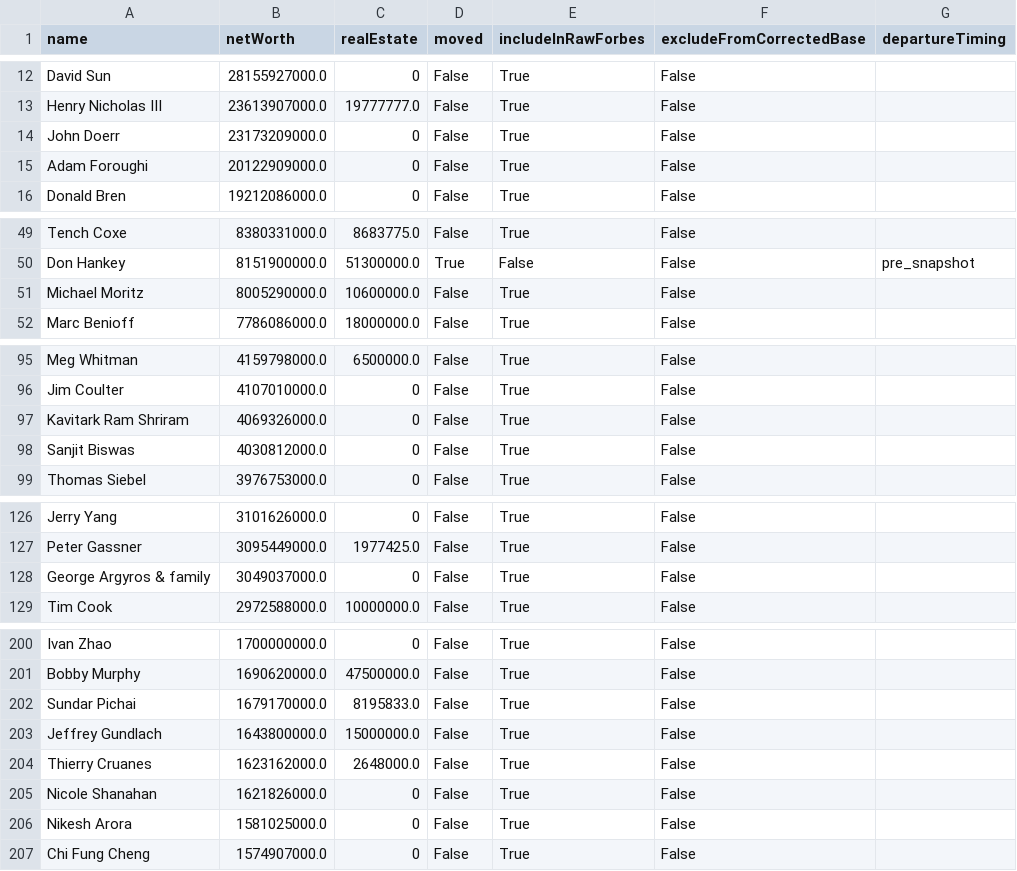
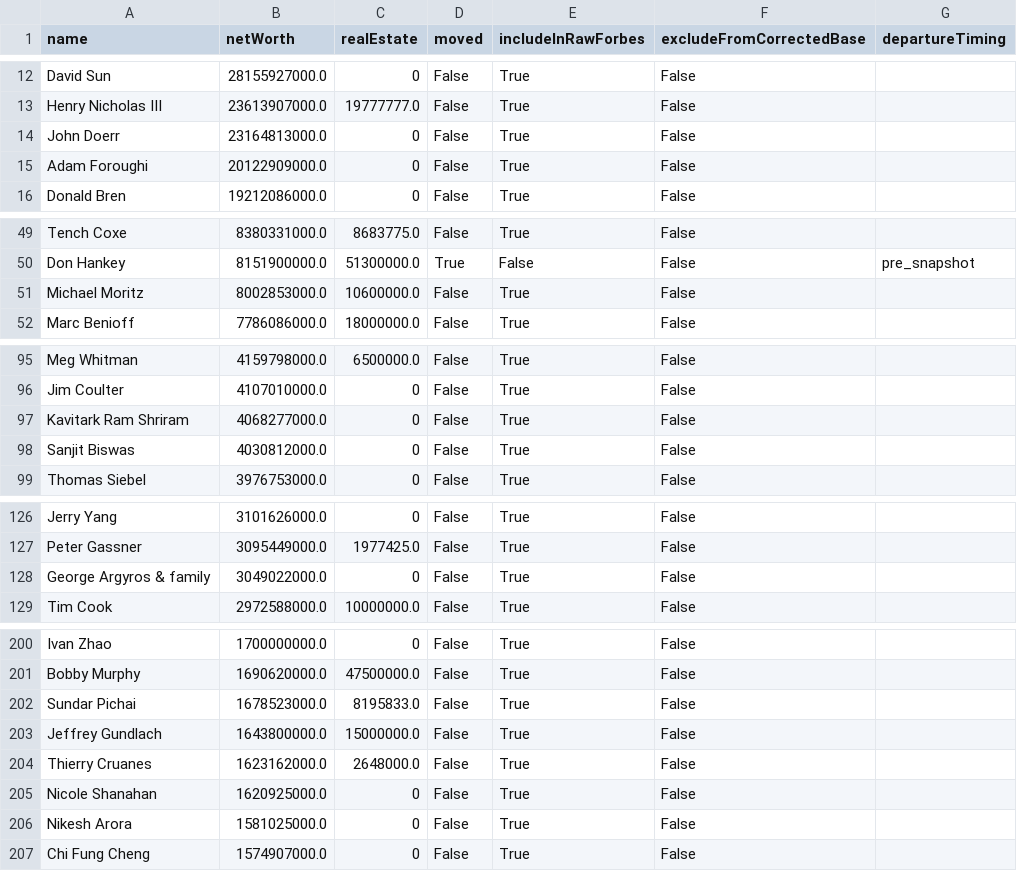
Before and after one commit to PolicyEngine/california-wealth-tax, a CSV file: data/billionaires_live.csv, drawn as a sheet; only a part is shown, gaps mark what is left out; the diff covers the shown part only.

```diff
--- a/data/billionaires_live.csv
+++ b/data/billionaires_live.csv
@@ -13,3 +13,3 @@ David Sun,28155927000.0,0,False,True,False,
 Henry Nicholas III,23613907000.0,19777777.0,False,True,False,
-John Doerr,23173209000.0,0,False,True,False,
+John Doerr,23164813000.0,0,False,True,False,
 Adam Foroughi,20122909000.0,0,False,True,False,
@@ -50,3 +50,3 @@ Tench Coxe,8380331000.0,8683775.0,False,True,False,
 Don Hankey,8151900000.0,51300000.0,True,False,False,pre_snapshot
-Michael Moritz,8005290000.0,10600000.0,False,True,False,
+Michael Moritz,8002853000.0,10600000.0,False,True,False,
 Marc Benioff,7786086000.0,18000000.0,False,True,False,
@@ -96,3 +96,3 @@ Meg Whitman,4159798000.0,6500000.0,False,True,False,
 Jim Coulter,4107010000.0,0,False,True,False,
-Kavitark Ram Shriram,4069326000.0,0,False,True,False,
+Kavitark Ram Shriram,4068277000.0,0,False,True,False,
 Sanjit Biswas,4030812000.0,0,False,True,False,
@@ -127,3 +127,3 @@ Jerry Yang,3101626000.0,0,False,True,False,
 Peter Gassner,3095449000.0,1977425.0,False,True,False,
-George Argyros & family,3049037000.0,0,False,True,False,
+George Argyros & family,3049022000.0,0,False,True,False,
 Tim Cook,2972588000.0,10000000.0,False,True,False,
@@ -201,6 +201,6 @@ Ivan Zhao,1700000000.0,0,False,True,False,
 Bobby Murphy,1690620000.0,47500000.0,False,True,False,
-Sundar Pichai,1679170000.0,8195833.0,False,True,False,
+Sundar Pichai,1678523000.0,8195833.0,False,True,False,
 Jeffrey Gundlach,1643800000.0,15000000.0,False,True,False,
 Thierry Cruanes,1623162000.0,2648000.0,False,True,False,
-Nicole Shanahan,1621826000.0,0,False,True,False,
+Nicole Shanahan,1620925000.0,0,False,True,False,
 Nikesh Arora,1581025000.0,0,False,True,False,
```
Also changed, not shown: 2 added rows, 2 removed rows and 9 edited cells elsewhere in this file, 3 other files.
